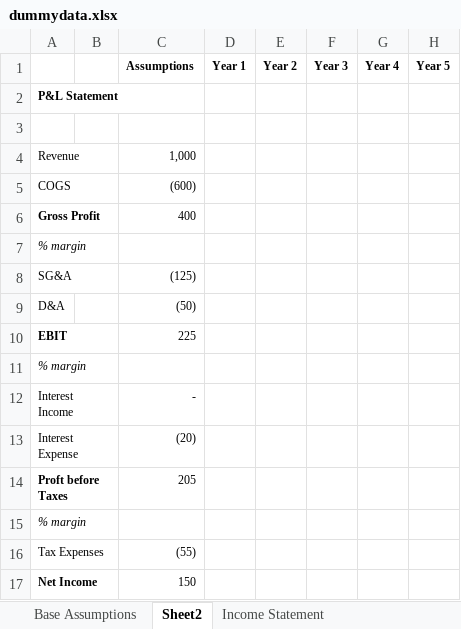
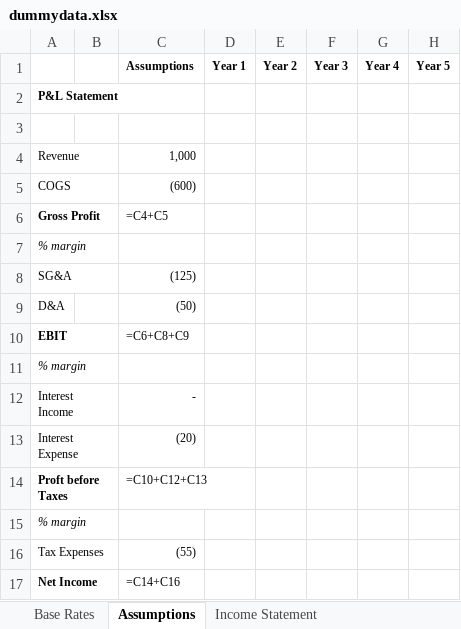
Before and after one commit to ianb-cerebras/financial-modeler, an Excel workbook: dummydata.xlsx, sheet Assumptions, drawn as a sheet; values as stored, in another font and other column widths than the file's, no borders; formulas without a stored value are shown as written; the diff names each change by its address in the sheet, - before the commit and + after, or states it on an @@ line.

```diff
--- a/dummydata.xlsx (sheet Assumptions)
+++ b/dummydata.xlsx (sheet Assumptions)
-sheet tab: Base Assumptions
+sheet tab: Base Rates
-sheet tab: Sheet2
+sheet tab: Assumptions
-C6: 400
+C6: =C4+C5
-C10: 225
+C10: =C6+C8+C9
-C14: 205
+C14: =C10+C12+C13
-C17: 150
+C17: =C14+C16
```
Also changed, not shown: sheet Income Statement, sheet Base Rates, incomestatementformat.xlsx, 1 other file.
